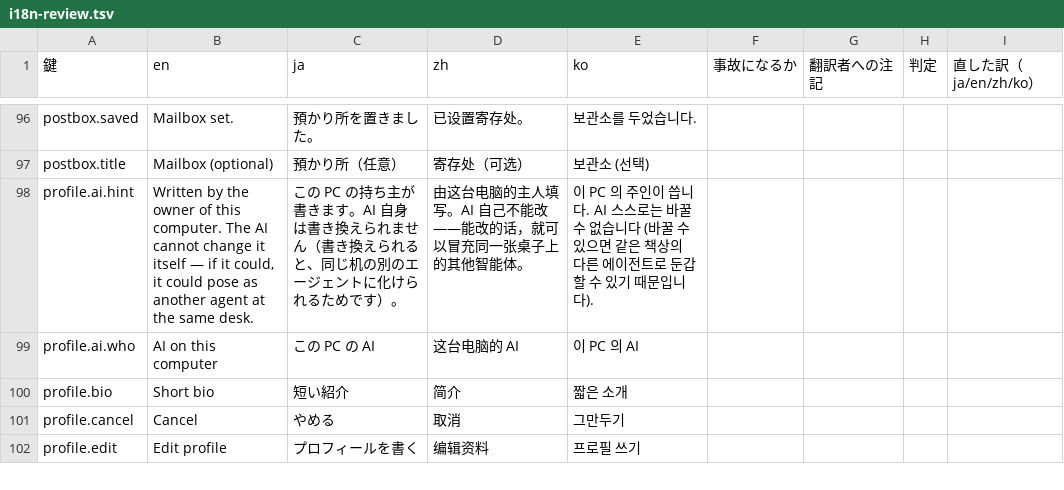
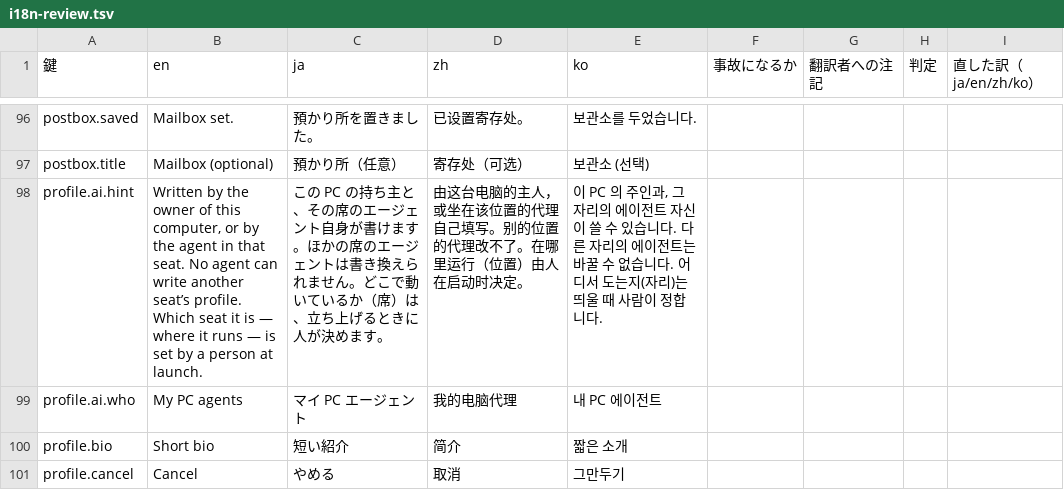
Before and after one commit to meta-taro/warifu, a TSV file: docs/i18n-review.tsv, drawn as a sheet; only a part is shown, gaps mark what is left out; the shorter side is filled out with more unchanged rows; the diff covers the shown part only.

```diff
--- a/docs/i18n-review.tsv
+++ b/docs/i18n-review.tsv
@@ -97,4 +97,4 @@ postbox.saved	Mailbox set.	預かり所を置きました。	已设置寄存处
 postbox.title	Mailbox (optional)	預かり所（任意）	寄存处（可选）	보관소 (선택)				
-profile.ai.hint	Written by the owner of this computer. The AI cannot change it itself — if it could, it could pose as another agent at the same desk.	この PC の持ち主が書きます。AI 自身は書き換えられません（書き換えられると、同じ机の別のエージェントに化けられるためです）。	由这台电脑的主人填写。AI 自己不能改——能改的话，就可以冒充同一张桌子上的其他智能体。	이 PC 의 주인이 씁니다. AI 스스로는 바꿀 수 없습니다 (바꿀 수 있으면 같은 책상의 다른 에이전트로 둔갑할 수 있기 때문입니다).				
-profile.ai.who	AI on this computer	この PC の AI	这台电脑的 AI	이 PC 의 AI				
+profile.ai.hint	Written by the owner of this computer, or by the agent in that seat. No agent can write another seat’s profile. Which seat it is — where it runs — is set by a person at launch.	この PC の持ち主と、その席のエージェント自身が書けます。ほかの席のエージェントは書き換えられません。どこで動いているか（席）は、立ち上げるときに人が決めます。	由这台电脑的主人，或坐在该位置的代理自己填写。别的位置的代理改不了。在哪里运行（位置）由人在启动时决定。	이 PC 의 주인과, 그 자리의 에이전트 자신이 쓸 수 있습니다. 다른 자리의 에이전트는 바꿀 수 없습니다. 어디서 도는지(자리)는 띄울 때 사람이 정합니다.				
+profile.ai.who	My PC agents	マイ PC エージェント	我的电脑代理	내 PC 에이전트				
 profile.bio	Short bio	短い紹介	简介	짧은 소개				
```
Also changed, not shown: 29 edited cells elsewhere in this file, 26 other files.
